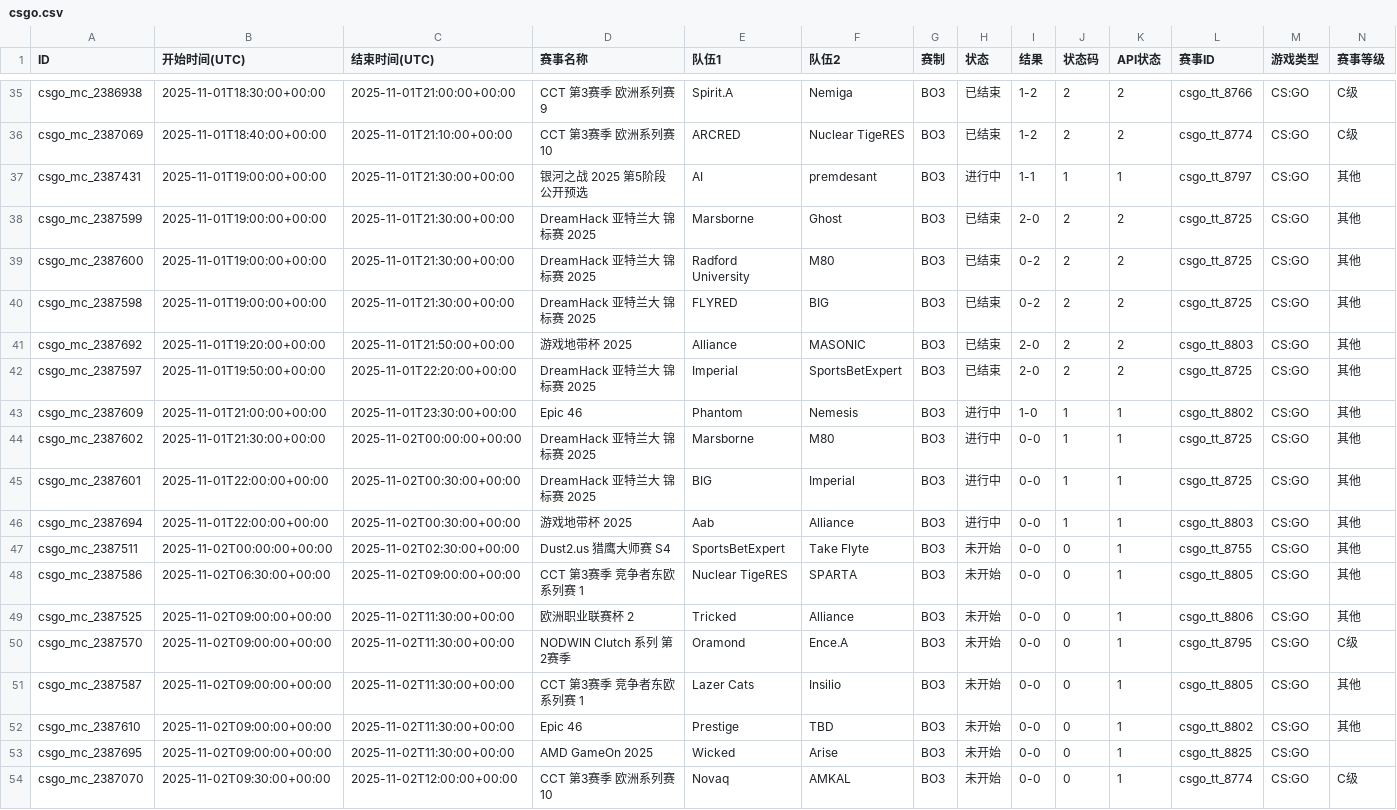
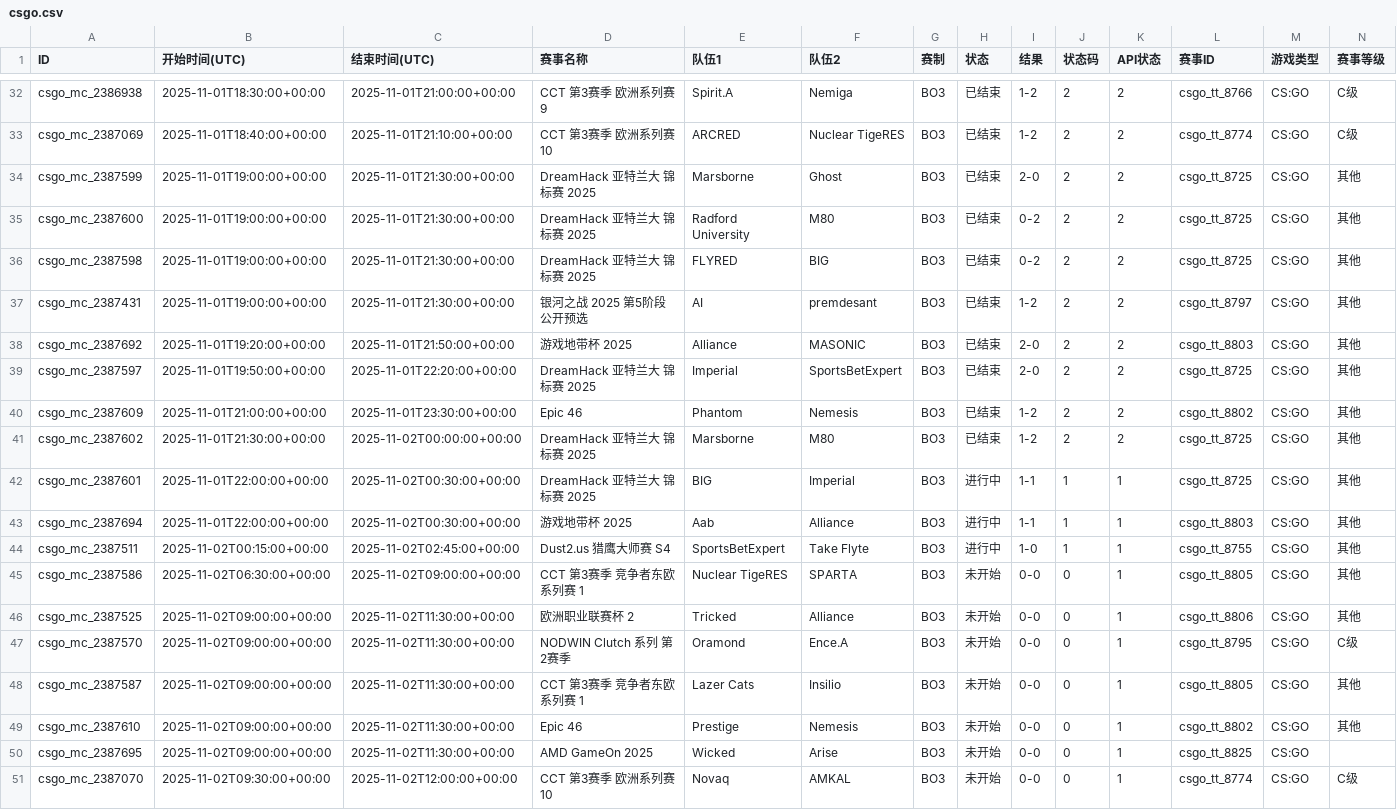
Before and after one commit to Miku196/a-ics, a CSV file: release/csgo/csgo.csv, drawn as a sheet; only a part is shown, gaps mark what is left out; removed rows and columns are numbered as before the commit, all else as after; rows hold the shown columns only; the diff covers the shown part only; the diff names each change by its address in the sheet, - before the commit and + after, or states it on an @@ line.

```diff
--- a/release/csgo/csgo.csv
+++ b/release/csgo/csgo.csv
-row 37: csgo_mc_2387431 | 2025-11-01T19:00:00+00:00 | 2025-11-01T21:30:00+00:00 | 银河之战 2025 第5阶段 公开预选 | AI | premdesant | BO3 | 进行中 | 1-1 | 1 | 1 | csgo_tt_8797 | CS:GO | 其他
+row 37: csgo_mc_2387431 | 2025-11-01T19:00:00+00:00 | 2025-11-01T21:30:00+00:00 | 银河之战 2025 第5阶段 公开预选 | AI | premdesant | BO3 | 已结束 | 1-2 | 2 | 2 | csgo_tt_8797 | CS:GO | 其他
-H40:H41 (状态): 进行中
+H40:H41 (状态): 已结束
-I40 (结果): 1-0
+I40 (结果): 1-2
-J40:J41 (状态码): 1
+J40:J41 (状态码): 2
-K40:K41 (API状态): 1
+K40:K41 (API状态): 2
-I41 (结果): 0-0
+I41 (结果): 1-2
-I42:I43 (结果): 0-0
+I42:I43 (结果): 1-1
-B44 (开始时间(UTC)): 2025-11-02T00:00:00+00:00
+B44 (开始时间(UTC)): 2025-11-02T00:15:00+00:00
-C44 (结束时间(UTC)): 2025-11-02T02:30:00+00:00
+C44 (结束时间(UTC)): 2025-11-02T02:45:00+00:00
-H44 (状态): 未开始
+H44 (状态): 进行中
-I44 (结果): 0-0
+I44 (结果): 1-0
-J44 (状态码): 0
+J44 (状态码): 1
-F49 (队伍2): TBD
+F49 (队伍2): Nemesis
```
Also changed, not shown: 3 added rows, 3 removed rows and 1 edited cell elsewhere in this file, 2 other files.
